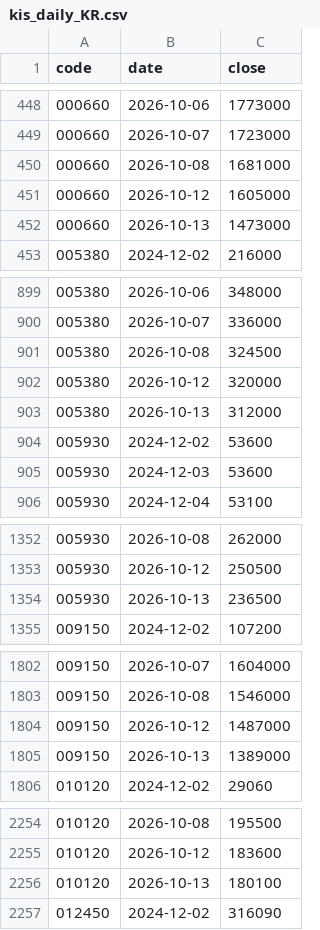
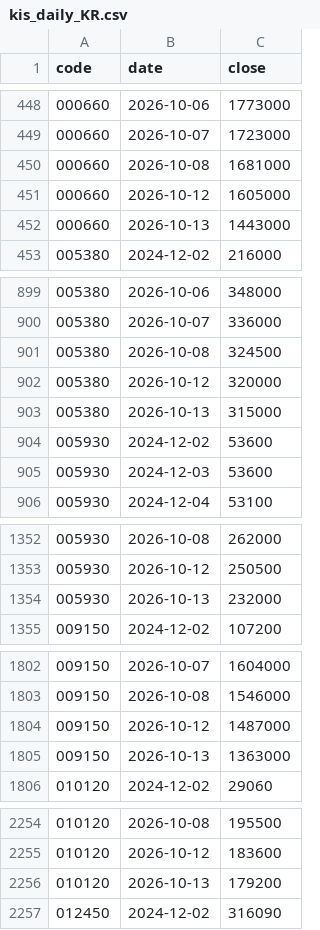
Before and after one commit to jongkwon82-source/jjeom1pro-prices, a CSV file: data/kis_daily_KR.csv, drawn as a sheet; only a part is shown, gaps mark what is left out; the diff covers the shown part only.

```diff
--- a/data/kis_daily_KR.csv
+++ b/data/kis_daily_KR.csv
@@ -451,3 +451,3 @@ code,date,close
 000660,2026-10-12,1605000
-000660,2026-10-13,1473000
+000660,2026-10-13,1443000
 005380,2024-12-02,216000
@@ -902,3 +902,3 @@ code,date,close
 005380,2026-10-12,320000
-005380,2026-10-13,312000
+005380,2026-10-13,315000
 005930,2024-12-02,53600
@@ -1353,3 +1353,3 @@ code,date,close
 005930,2026-10-12,250500
-005930,2026-10-13,236500
+005930,2026-10-13,232000
 009150,2024-12-02,107200
@@ -1804,3 +1804,3 @@ code,date,close
 009150,2026-10-12,1487000
-009150,2026-10-13,1389000
+009150,2026-10-13,1363000
 010120,2024-12-02,29060
@@ -2255,3 +2255,3 @@ code,date,close
 010120,2026-10-12,183600
-010120,2026-10-13,180100
+010120,2026-10-13,179200
 012450,2024-12-02,316090
```
Also changed, not shown: 14 edited cells elsewhere in this file, data/kis_daily_US.csv.
